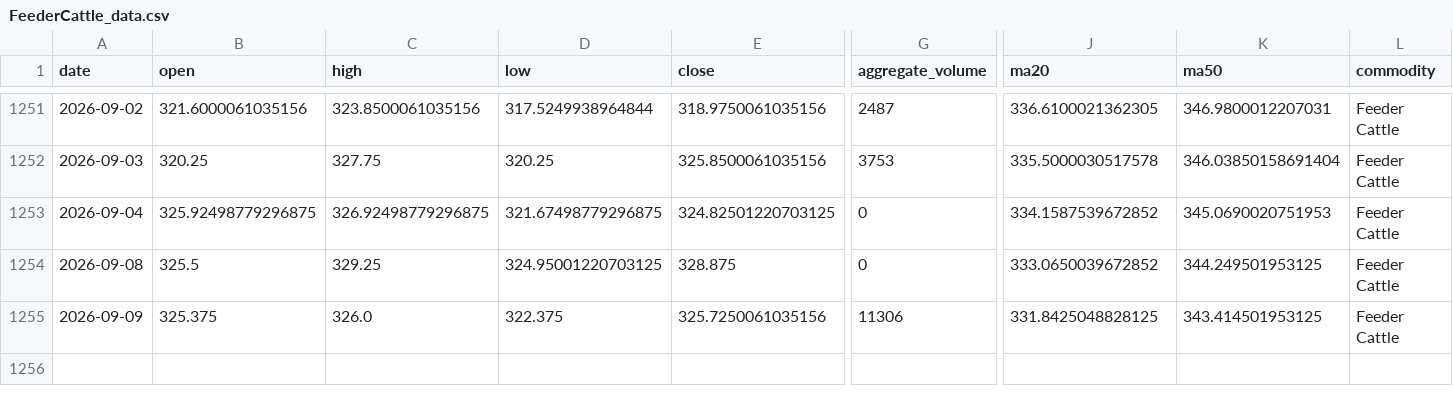
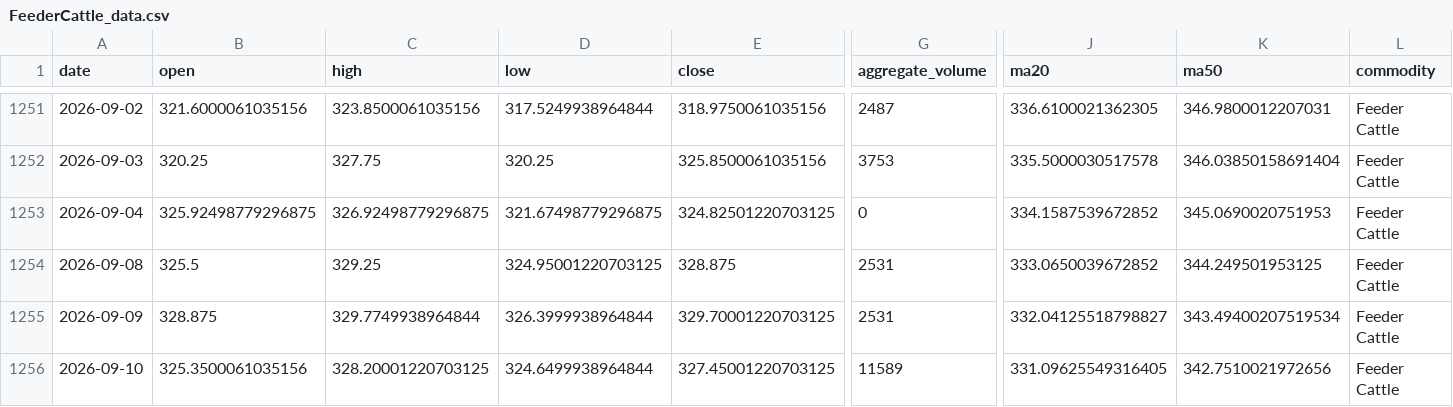
Before and after one commit to jjch1986/price-chart-site, a CSV file: data/FeederCattle_data.csv, drawn as a sheet; only a part is shown, gaps mark what is left out; rows hold the shown columns only; the diff names each change by its address in the sheet, - before the commit and + after, or states it on an @@ line.

```diff
--- a/data/FeederCattle_data.csv
+++ b/data/FeederCattle_data.csv
-G1254 (aggregate_volume): 0
+G1254 (aggregate_volume): 2531
-B1255 (open): 325.375
+B1255 (open): 328.875
-C1255 (high): 326.0
+C1255 (high): 329.7749938964844
-D1255 (low): 322.375
+D1255 (low): 326.3999938964844
-E1255 (close): 325.7250061035156
+E1255 (close): 329.70001220703125
-G1255 (aggregate_volume): 11306
+G1255 (aggregate_volume): 2531
-J1255 (ma20): 331.8425048828125
+J1255 (ma20): 332.04125518798827
-K1255 (ma50): 343.414501953125
+K1255 (ma50): 343.49400207519534
+row 1256: 2026-09-10 | 325.3500061035156 | 328.20001220703125 | 324.6499938964844 | 327.45001220703125 | 11589 | 331.09625549316405 | 342.7510021972656 | Feeder Cattle
```
Also changed, not shown: data/Brent_data.csv, data/Copper_data.csv, 21 other files.
